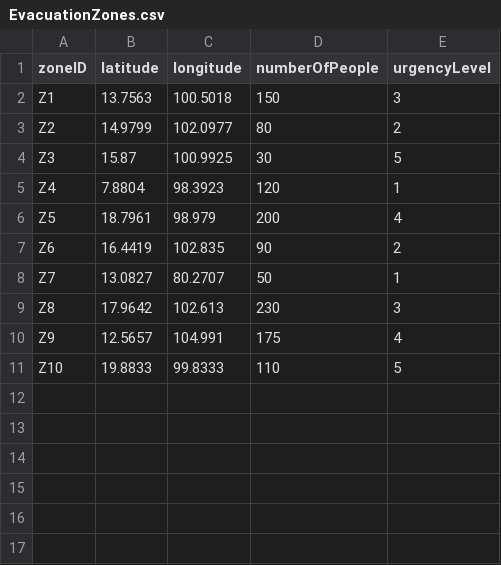
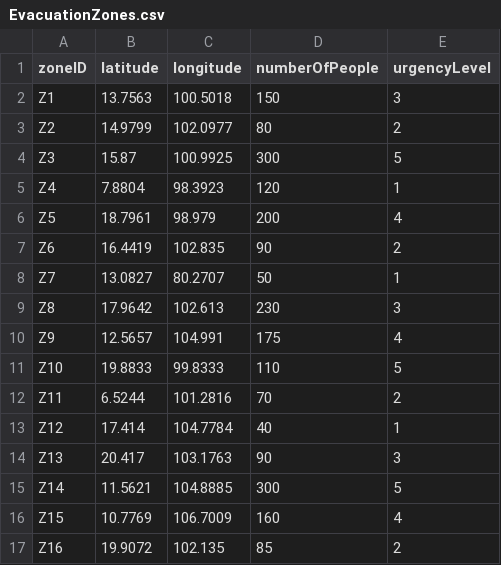
Before and after one commit to Phiriyadet/Evacuation-Planning-and-Monitoring-API, a CSV file: Evacuation_Planning_and_Monitoring_API/DataTest/EvacuationZones.csv, drawn as a sheet.

```diff
--- a/Evacuation_Planning_and_Monitoring_API/DataTest/EvacuationZones.csv
+++ b/Evacuation_Planning_and_Monitoring_API/DataTest/EvacuationZones.csv
@@ -3,3 +3,3 @@ Z1,13.7563,100.5018,150,3
 Z2,14.9799,102.0977,80,2
-Z3,15.87,100.9925,30,5
+Z3,15.87,100.9925,300,5
 Z4,7.8804,98.3923,120,1
@@ -11 +11,7 @@ Z9,12.5657,104.991,175,4
 Z10,19.8833,99.8333,110,5
+Z11,6.5244,101.2816,70,2
+Z12,17.414,104.7784,40,1
+Z13,20.417,103.1763,90,3
+Z14,11.5621,104.8885,300,5
+Z15,10.7769,106.7009,160,4
+Z16,19.9072,102.135,85,2
```
Also changed, not shown: Evacuation_Planning_and_Monitoring_API/DataTest/Vehicles.csv, 3 other files.
